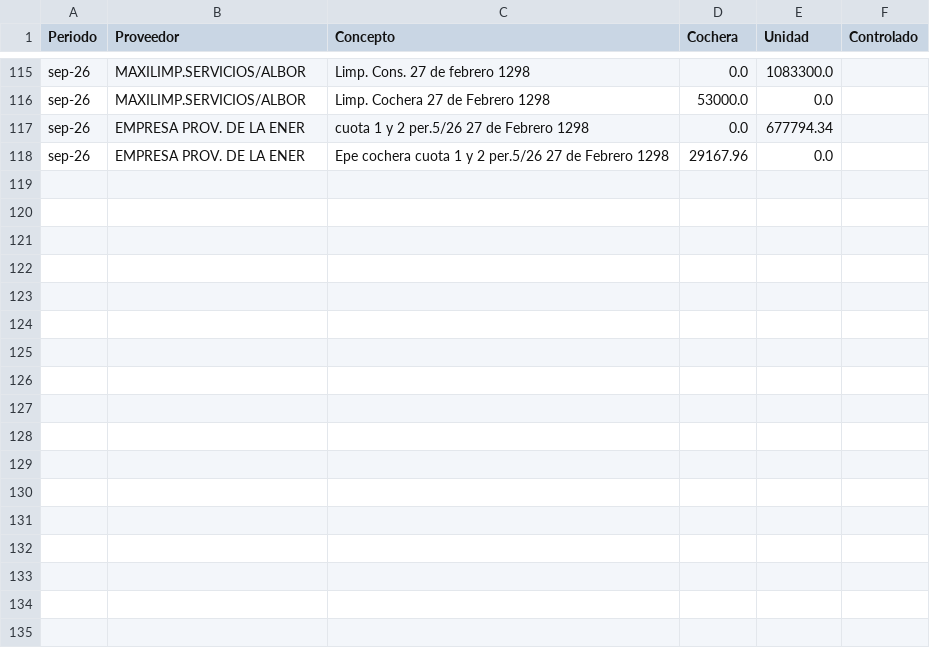
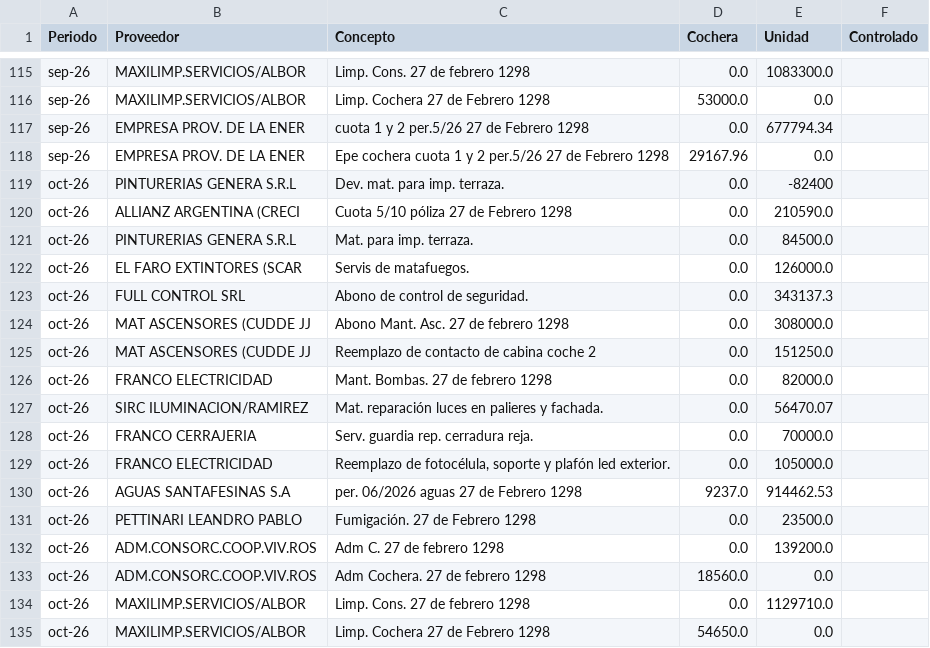
Before and after one commit to pablodoe/Expensas, a CSV file: data/movimientos.csv, drawn as a sheet; only a part is shown, gaps mark what is left out; the diff names each change by its address in the sheet, - before the commit and + after, or states it on an @@ line.

Commit message:
Add files via upload

```diff
--- a/data/movimientos.csv
+++ b/data/movimientos.csv
+row 119: oct-26 | PINTURERIAS GENERA S.R.L | Dev. mat. para imp. terraza. | 0.0 | -82400
+row 120: oct-26 | ALLIANZ ARGENTINA (CRECI | Cuota 5/10 póliza 27 de Febrero 1298 | 0.0 | 210590.0
+row 121: oct-26 | PINTURERIAS GENERA S.R.L | Mat. para imp. terraza. | 0.0 | 84500.0
+row 122: oct-26 | EL FARO EXTINTORES (SCAR | Servis de matafuegos. | 0.0 | 126000.0
+row 123: oct-26 | FULL CONTROL SRL | Abono de control de seguridad. | 0.0 | 343137.3
+row 124: oct-26 | MAT ASCENSORES (CUDDE JJ | Abono Mant. Asc. 27 de febrero 1298 | 0.0 | 308000.0
+row 125: oct-26 | MAT ASCENSORES (CUDDE JJ | Reemplazo de contacto de cabina coche 2 | 0.0 | 151250.0
+row 126: oct-26 | FRANCO ELECTRICIDAD | Mant. Bombas. 27 de febrero 1298 | 0.0 | 82000.0
+row 127: oct-26 | SIRC ILUMINACION/RAMIREZ | Mat. reparación luces en palieres y fachada. | 0.0 | 56470.07
+row 128: oct-26 | FRANCO CERRAJERIA | Serv. guardia rep. cerradura reja. | 0.0 | 70000.0
+row 129: oct-26 | FRANCO ELECTRICIDAD | Reemplazo de fotocélula, soporte y plafón led exterior. | 0.0 | 105000.0
+row 130: oct-26 | AGUAS SANTAFESINAS S.A | per. 06/2026 aguas 27 de Febrero 1298 | 9237.0 | 914462.53
+row 131: oct-26 | PETTINARI LEANDRO PABLO | Fumigación. 27 de Febrero 1298 | 0.0 | 23500.0
+row 132: oct-26 | ADM.CONSORC.COOP.VIV.ROS | Adm C. 27 de febrero 1298 | 0.0 | 139200.0
+row 133: oct-26 | ADM.CONSORC.COOP.VIV.ROS | Adm Cochera. 27 de febrero 1298 | 18560.0 | 0.0
+row 134: oct-26 | MAXILIMP.SERVICIOS/ALBOR | Limp. Cons. 27 de febrero 1298 | 0.0 | 1129710.0
+row 135: oct-26 | MAXILIMP.SERVICIOS/ALBOR | Limp. Cochera 27 de Febrero 1298 | 54650.0 | 0.0
```
